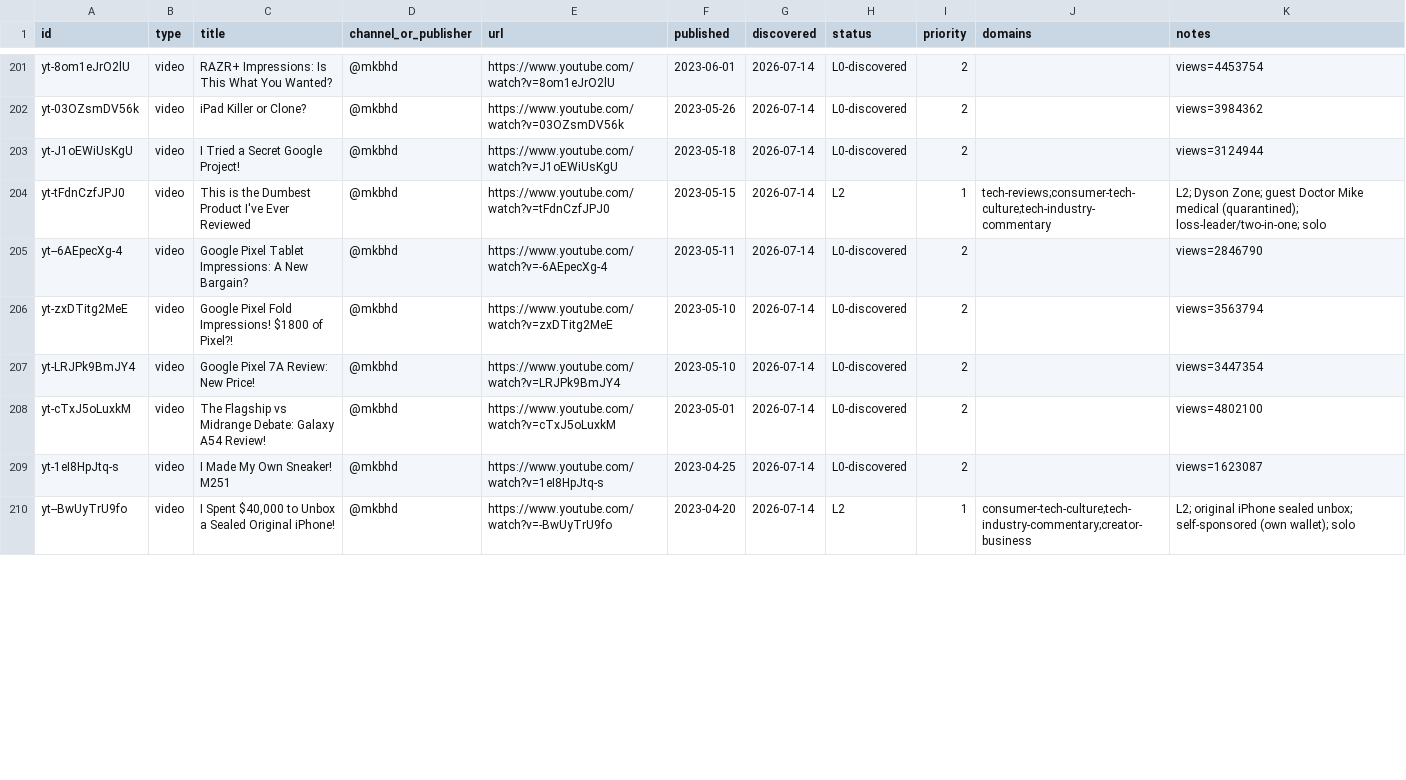
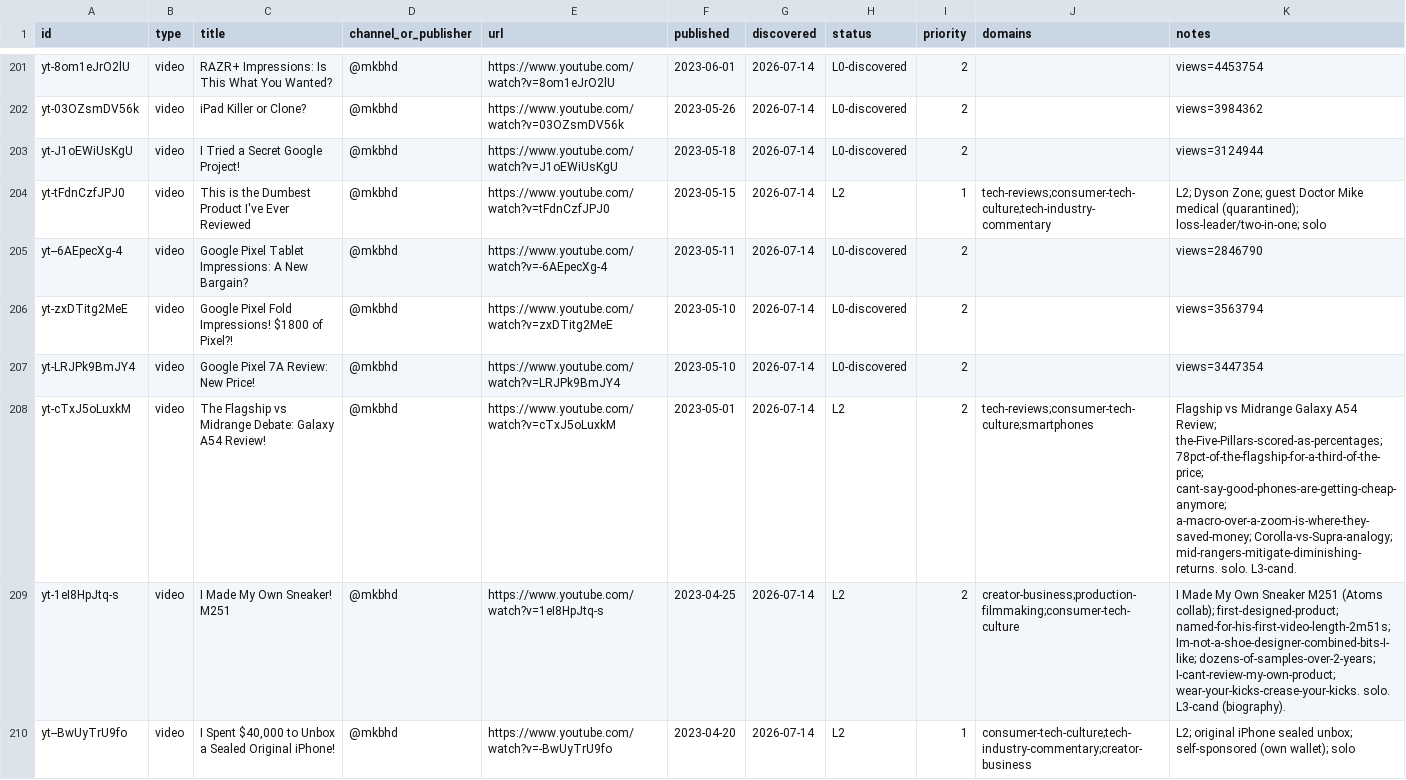
Before and after one commit to claes-work/mkbhd-clone, a CSV file: pipeline/ledger.csv, drawn as a sheet; only a part is shown, gaps mark what is left out; the diff covers the shown part only.

```diff
--- a/pipeline/ledger.csv
+++ b/pipeline/ledger.csv
@@ -207,4 +207,4 @@ yt-zxDTitg2MeE,video,Google Pixel Fold Impressions! $1800 of Pixel?!,@mkbhd,http
 yt-LRJPk9BmJY4,video,Google Pixel 7A Review: New Price!,@mkbhd,https://www.youtube.com/watch?v=LRJPk9BmJY4,2023-05-10,2026-07-14,L0-discovered,2,,views=3447354
-yt-cTxJ5oLuxkM,video,The Flagship vs Midrange Debate: Galaxy A54 Review!,@mkbhd,https://www.youtube.com/watch?v=cTxJ5oLuxkM,2023-05-01,2026-07-14,L0-discovered,2,,views=4802100
-yt-1eI8HpJtq-s,video,I Made My Own Sneaker! M251,@mkbhd,https://www.youtube.com/watch?v=1eI8HpJtq-s,2023-04-25,2026-07-14,L0-discovered,2,,views=1623087
+yt-cTxJ5oLuxkM,video,The Flagship vs Midrange Debate: Galaxy A54 Review!,@mkbhd,https://www.youtube.com/watch?v=cTxJ5oLuxkM,2023-05-01,2026-07-14,L2,2,tech-reviews;consumer-tech-culture;smartphones,Flagship vs Midrange Galaxy A54 Review; the-Five-Pillars-scored-as-percentages; 78pct-of-the-flagship-for-a-third-of-the-price; cant-say-good-phones-are-getting-cheap-anymore; a-macro-over-a-zoom-is-where-they-saved-money; Corolla-vs-Supra-analogy; mid-rangers-mitigate-diminishing-returns. solo. L3-cand.
+yt-1eI8HpJtq-s,video,I Made My Own Sneaker! M251,@mkbhd,https://www.youtube.com/watch?v=1eI8HpJtq-s,2023-04-25,2026-07-14,L2,2,creator-business;production-filmmaking;consumer-tech-culture,I Made My Own Sneaker M251 (Atoms collab); first-designed-product; named-for-his-first-video-length-2m51s; Im-not-a-shoe-designer-combined-bits-I-like; dozens-of-samples-over-2-years; I-cant-review-my-own-product; wear-your-kicks-crease-your-kicks. solo. L3-cand (biography).
 yt--BwUyTrU9fo,video,"I Spent $40,000 to Unbox a Sealed Original iPhone!",@mkbhd,https://www.youtube.com/watch?v=-BwUyTrU9fo,2023-04-20,2026-07-14,L2,1,consumer-tech-culture;tech-industry-commentary;creator-business,L2; original iPhone sealed unbox; self-sponsored (own wallet); solo
```
Also changed, not shown: 18 edited cells elsewhere in this file, 11 other files.
